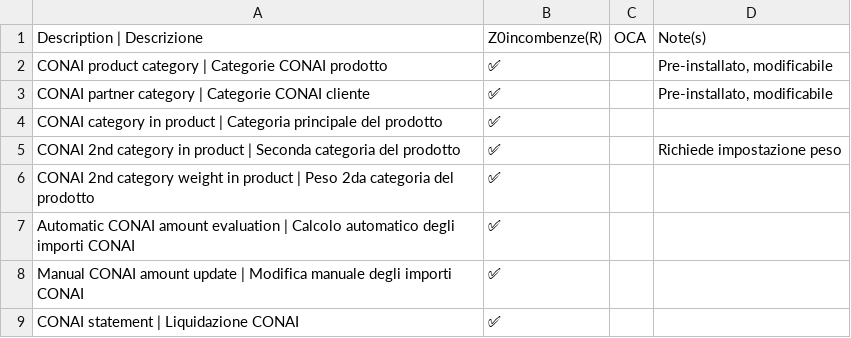
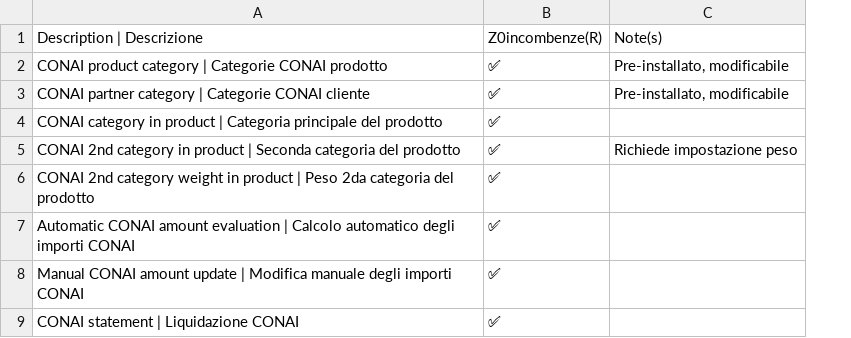
Before and after one commit to zeroincombenze/l10n-italy, a CSV file: l10n_it_conai/readme/FEATURES.csv, drawn as a sheet; the diff names each change by its address in the sheet, - before the commit and + after, or states it on an @@ line.

Commit message:
[IMP] l10n_it_conai: documentation & test

```diff
--- a/l10n_it_conai/readme/FEATURES.csv
+++ b/l10n_it_conai/readme/FEATURES.csv
-column C, row 1: OCA
```
Also changed, not shown: 4 other files.
